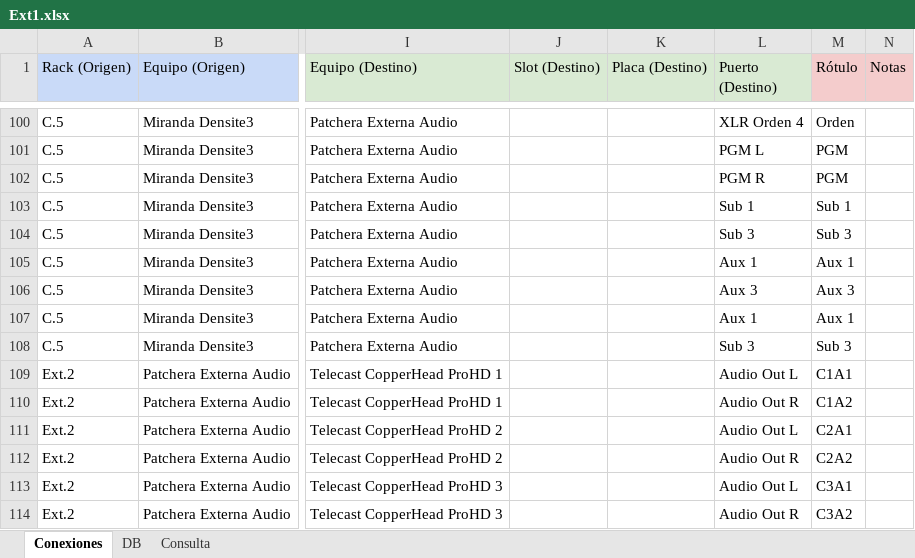
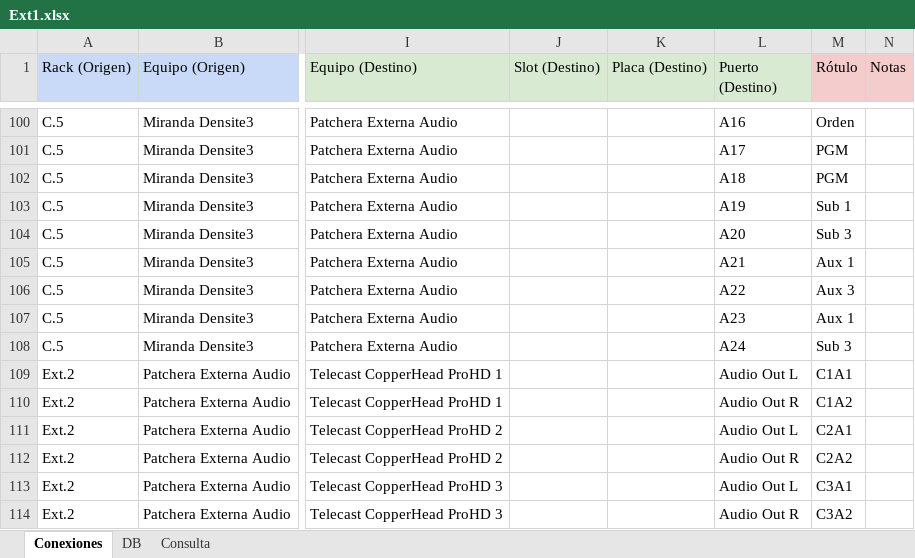
Before and after one commit to mmuccillo55/A7K9X2QF, an Excel workbook: Ext1.xlsx, sheet Conexiones, drawn as a sheet; only a part is shown, gaps mark what is left out; values as stored, in another font and other column widths than the file's, no borders; charts and pictures and conditional formats not drawn; the diff covers the shown part only; the diff names each change by its address in the sheet, - before the commit and + after, or states it on an @@ line.

```diff
--- a/Ext1.xlsx (sheet Conexiones)
+++ b/Ext1.xlsx (sheet Conexiones)
-L100 (Puerto (Destino)): XLR Orden 4
+L100 (Puerto (Destino)): A16
-L101 (Puerto (Destino)): PGM L
+L101 (Puerto (Destino)): A17
-L102 (Puerto (Destino)): PGM R
+L102 (Puerto (Destino)): A18
-L103 (Puerto (Destino)): Sub 1
+L103 (Puerto (Destino)): A19
-L104 (Puerto (Destino)): Sub 3
+L104 (Puerto (Destino)): A20
-L105 (Puerto (Destino)): Aux 1
+L105 (Puerto (Destino)): A21
-L106 (Puerto (Destino)): Aux 3
+L106 (Puerto (Destino)): A22
-L107 (Puerto (Destino)): Aux 1
+L107 (Puerto (Destino)): A23
-L108 (Puerto (Destino)): Sub 3
+L108 (Puerto (Destino)): A24
```
Also changed, not shown: 27 added rows, 39 edited cells and cell formats elsewhere in this sheet.
